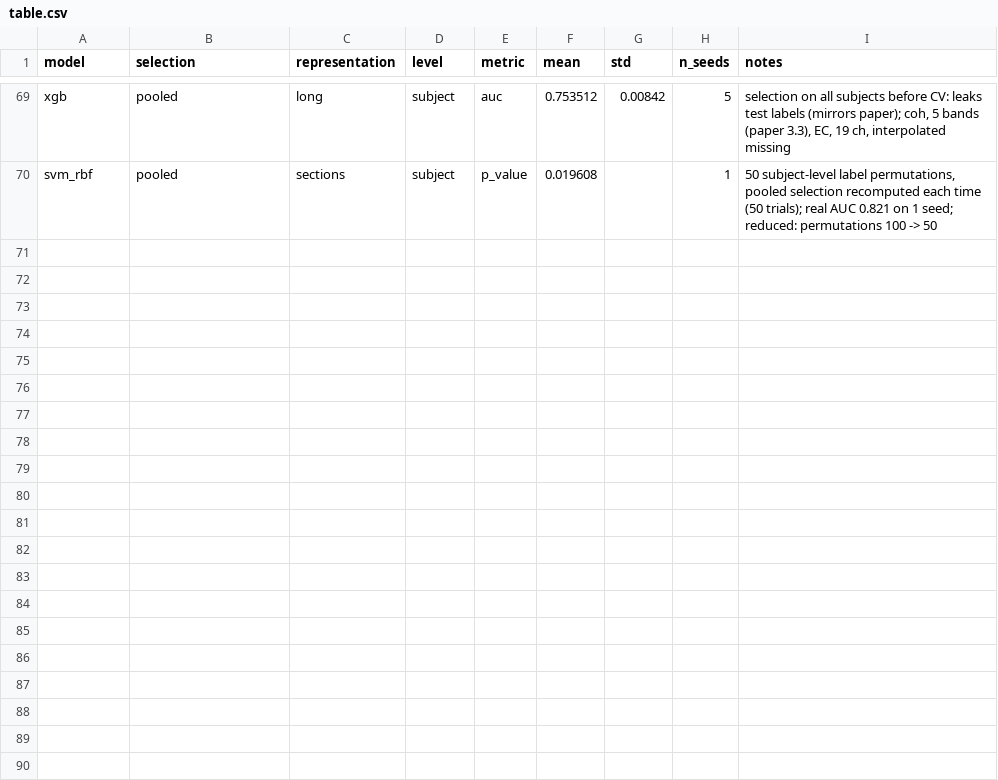
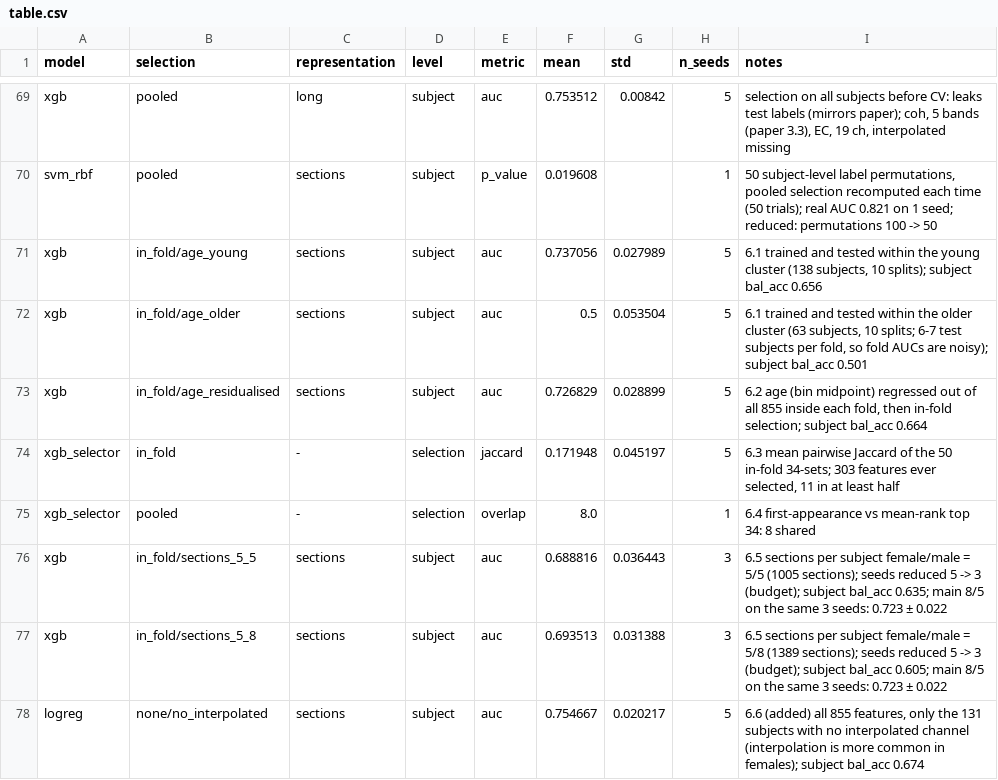
Before and after one commit to FadelJD/eeg-classification-lemon, a CSV file: results/table.csv, drawn as a sheet; only a part is shown, gaps mark what is left out.

```diff
--- a/results/table.csv
+++ b/results/table.csv
@@ -70 +70,9 @@ xgb,pooled,long,subject,auc,0.753512,0.00842,5,"selection on all subjects before
 svm_rbf,pooled,sections,subject,p_value,0.019608,,1,"50 subject-level label permutations, pooled selection recomputed each time (50 trials); real AUC 0.821 on 1 seed; reduced: permutations 100 -> 50"
+xgb,in_fold/age_young,sections,subject,auc,0.737056,0.027989,5,"6.1 trained and tested within the young cluster (138 subjects, 10 splits); subject bal_acc 0.656"
+xgb,in_fold/age_older,sections,subject,auc,0.5,0.053504,5,"6.1 trained and tested within the older cluster (63 subjects, 10 splits; 6-7 test subjects per fold, so fold AUCs are noisy); subject bal_acc 0.501"
+xgb,in_fold/age_residualised,sections,subject,auc,0.726829,0.028899,5,"6.2 age (bin midpoint) regressed out of all 855 inside each fold, then in-fold selection; subject bal_acc 0.664"
+xgb_selector,in_fold,-,selection,jaccard,0.171948,0.045197,5,"6.3 mean pairwise Jaccard of the 50 in-fold 34-sets; 303 features ever selected, 11 in at least half"
+xgb_selector,pooled,-,selection,overlap,8.0,,1,6.4 first-appearance vs mean-rank top 34: 8 shared
+xgb,in_fold/sections_5_5,sections,subject,auc,0.688816,0.036443,3,6.5 sections per subject female/male = 5/5 (1005 sections); seeds reduced 5 -> 3 (budget); subject bal_acc 0.635; main 8/5 on the same 3 seeds: 0.723 ± 0.022
+xgb,in_fold/sections_5_8,sections,subject,auc,0.693513,0.031388,3,6.5 sections per subject female/male = 5/8 (1389 sections); seeds reduced 5 -> 3 (budget); subject bal_acc 0.605; main 8/5 on the same 3 seeds: 0.723 ± 0.022
+logreg,none/no_interpolated,sections,subject,auc,0.754667,0.020217,5,"6.6 (added) all 855 features, only the 131 subjects with no interpolated channel (interpolation is more common in females); subject bal_acc 0.674"
```
Also changed, not shown: results/timings.csv, 2 other files.
